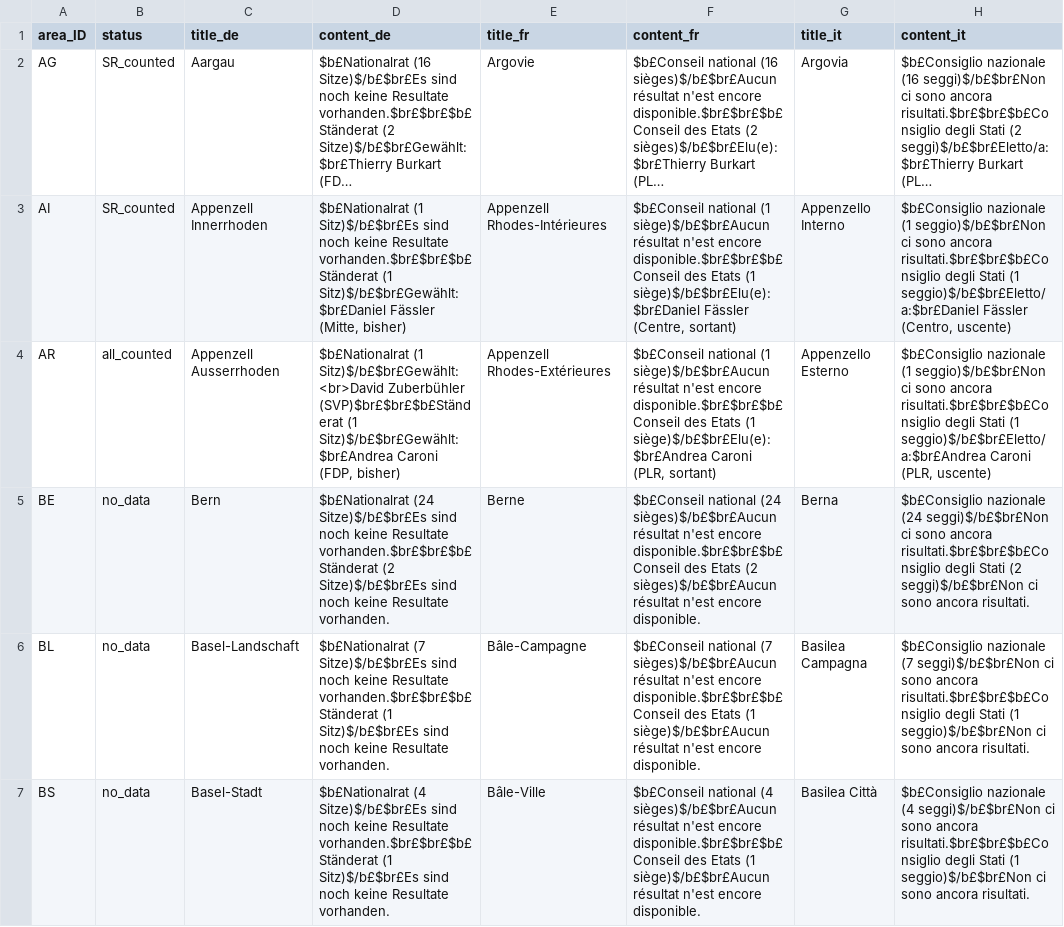
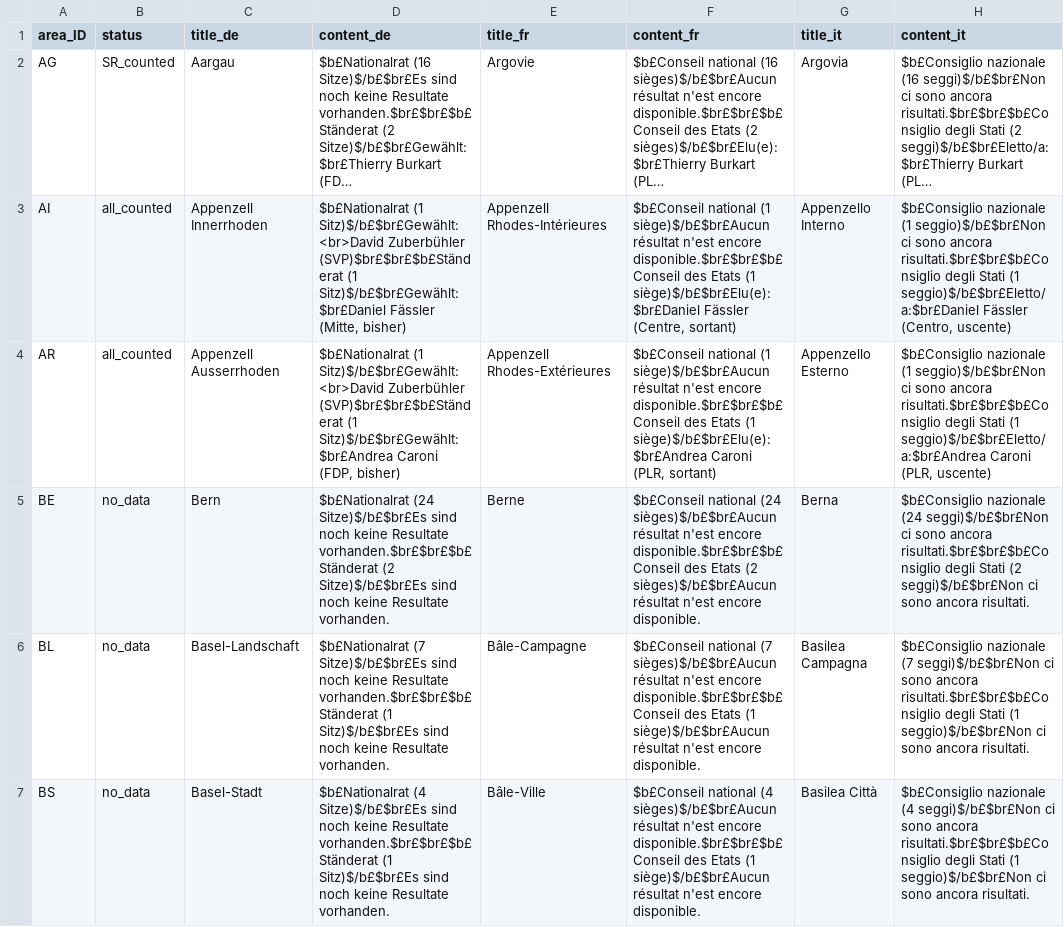
Before and after one commit to awp-finanznachrichten/sda_eidgenoessische_wahlen_datafeed, a CSV file: Output/ergebnisse_kantone_uebersicht.csv, drawn as a sheet; only a part is shown; long unchanged cells end in …; the diff covers the shown part only; the diff names each change by its address in the sheet, - before the commit and + after, or states it on an @@ line.

```diff
--- a/Output/ergebnisse_kantone_uebersicht.csv
+++ b/Output/ergebnisse_kantone_uebersicht.csv
-B3 (status): SR_counted
+B3 (status): all_counted
-D3 (content_de): $b£Nationalrat (1 Sitz)$/b£$br£Es sind noch keine Resultate vorhanden.$br£$br£$b£Ständerat (1 Sitz)$/b£$br£Gewählt:$br£Daniel…
+D3 (content_de): $b£Nationalrat (1 Sitz)$/b£$br£Gewählt:<br>David Zuberbühler (SVP)$br£$br£$b£Ständerat (1 Sitz)$/b£$br£Gewählt:$br£Daniel…
```
Also changed, not shown: 4 edited cells elsewhere in this file, Output/nationalrat_ergebnisse_gemeinden_urlena_de.csv, Output/nationalrat_ergebnisse_gemeinden_urlena_fr.csv, 9 other files.
